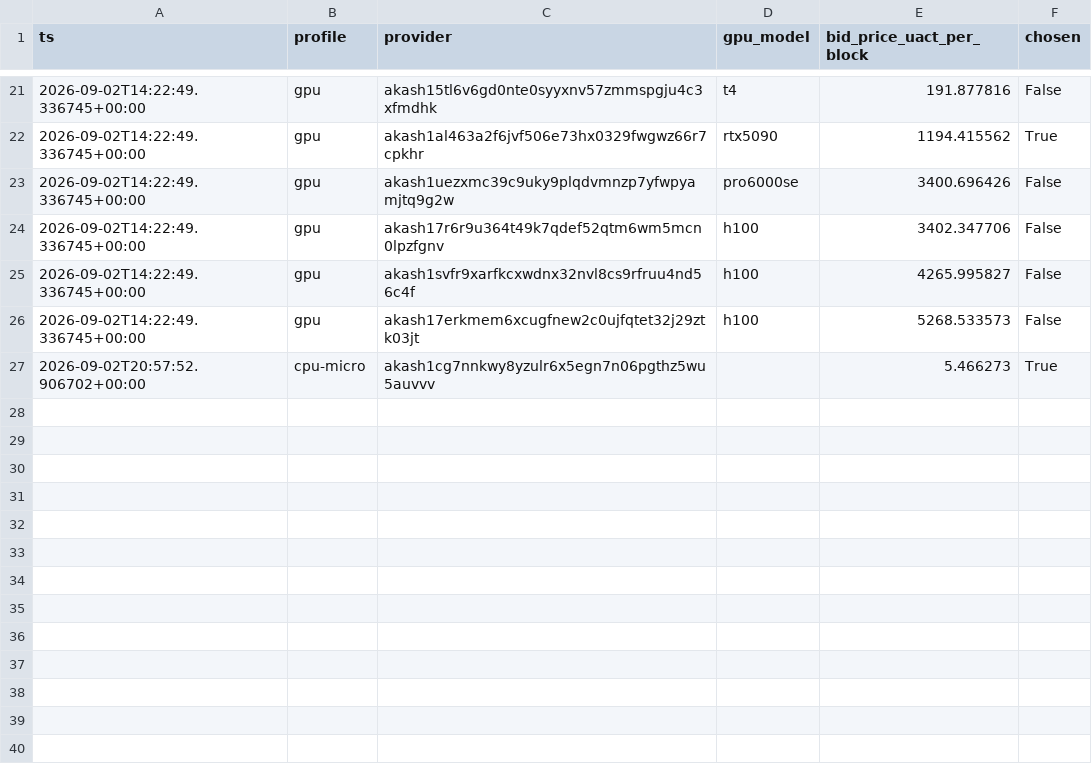
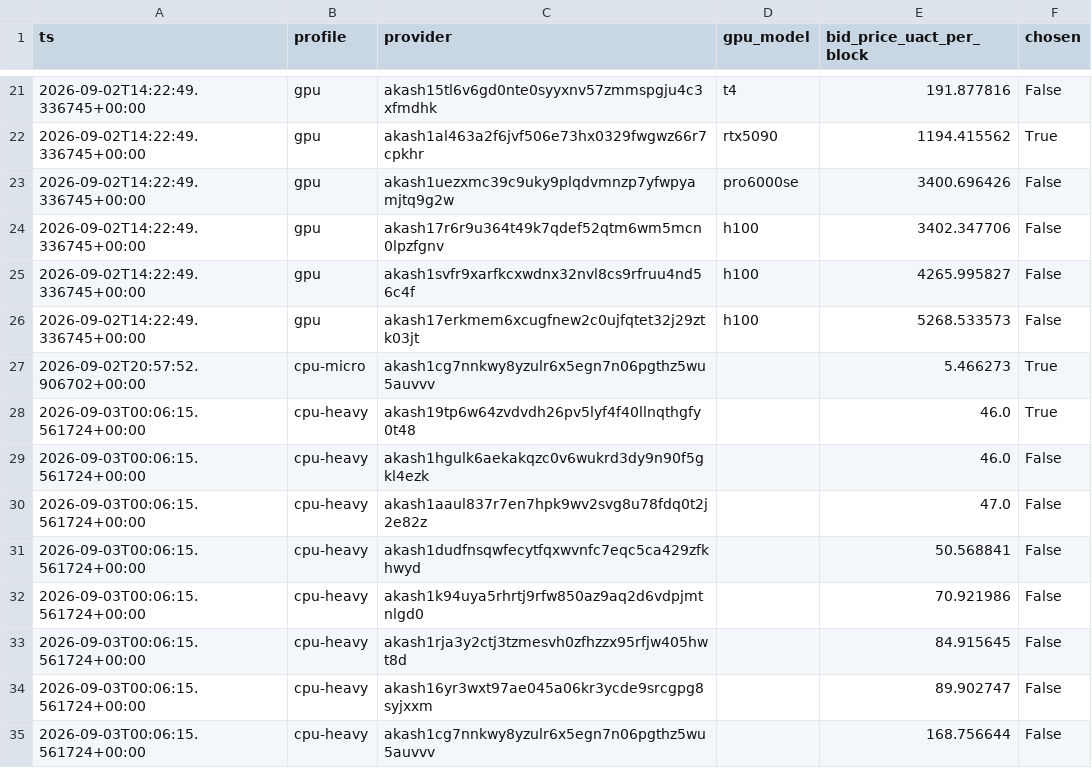
Before and after one commit to themailman05/bootstrap, a CSV file: data/bids.csv, drawn as a sheet; only a part is shown, gaps mark what is left out.

```diff
--- a/data/bids.csv
+++ b/data/bids.csv
@@ -27 +27,9 @@ ts,profile,provider,gpu_model,bid_price_uact_per_block,chosen
 2026-09-02T20:57:52.906702+00:00,cpu-micro,akash1cg7nnkwy8yzulr6x5egn7n06pgthz5wu5auvvv,,5.466273,True
+2026-09-03T00:06:15.561724+00:00,cpu-heavy,akash19tp6w64zvdvdh26pv5lyf4f40llnqthgfy0t48,,46.0,True
+2026-09-03T00:06:15.561724+00:00,cpu-heavy,akash1hgulk6aekakqzc0v6wukrd3dy9n90f5gkl4ezk,,46.0,False
+2026-09-03T00:06:15.561724+00:00,cpu-heavy,akash1aaul837r7en7hpk9wv2svg8u78fdq0t2j2e82z,,47.0,False
+2026-09-03T00:06:15.561724+00:00,cpu-heavy,akash1dudfnsqwfecytfqxwvnfc7eqc5ca429zfkhwyd,,50.568841,False
+2026-09-03T00:06:15.561724+00:00,cpu-heavy,akash1k94uya5rhrtj9rfw850az9aq2d6vdpjmtnlgd0,,70.921986,False
+2026-09-03T00:06:15.561724+00:00,cpu-heavy,akash1rja3y2ctj3tzmesvh0zfhzzx95rfjw405hwt8d,,84.915645,False
+2026-09-03T00:06:15.561724+00:00,cpu-heavy,akash16yr3wxt97ae045a06kr3ycde9srcgpg8syjxxm,,89.902747,False
+2026-09-03T00:06:15.561724+00:00,cpu-heavy,akash1cg7nnkwy8yzulr6x5egn7n06pgthz5wu5auvvv,,168.756644,False
```
Also changed, not shown: data/canary.csv.
